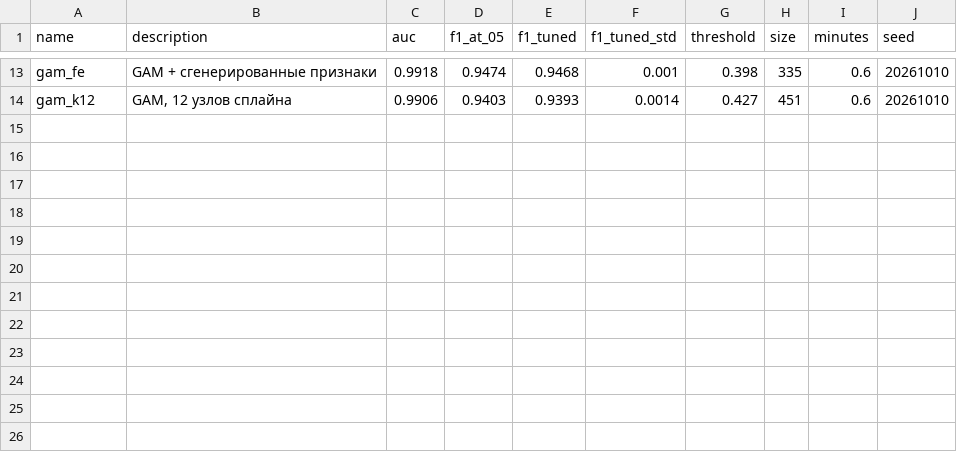
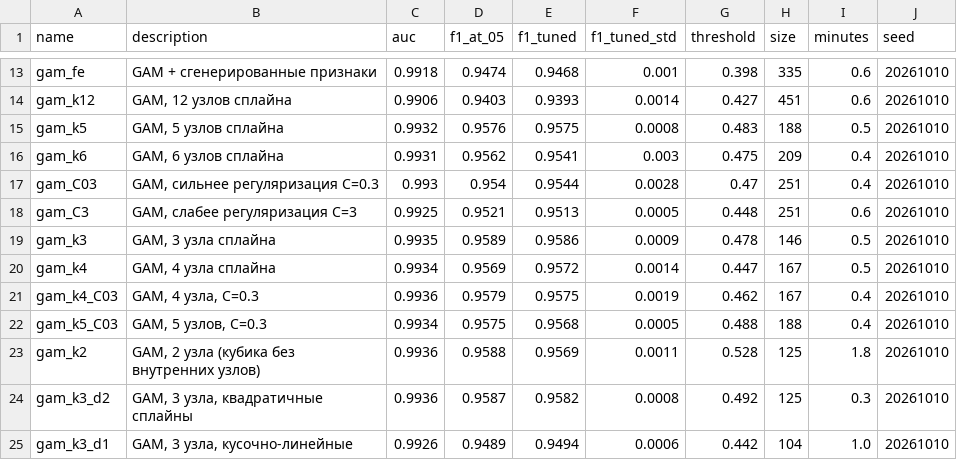
Before and after one commit to GAGAMIX228/my-project, a CSV file: task_b/results.csv, drawn as a sheet; only a part is shown, gaps mark what is left out.

```diff
--- a/task_b/results.csv
+++ b/task_b/results.csv
@@ -14 +14,12 @@ gam_fe,GAM + сгенерированные признаки,0.9918,0.9474,0.946
 gam_k12,"GAM, 12 узлов сплайна",0.9906,0.9403,0.9393,0.0014,0.427,451,0.6,20261010
+gam_k5,"GAM, 5 узлов сплайна",0.9932,0.9576,0.9575,0.0008,0.483,188,0.5,20261010
+gam_k6,"GAM, 6 узлов сплайна",0.9931,0.9562,0.9541,0.003,0.475,209,0.4,20261010
+gam_C03,"GAM, сильнее регуляризация C=0.3",0.993,0.954,0.9544,0.0028,0.47,251,0.4,20261010
+gam_C3,"GAM, слабее регуляризация C=3",0.9925,0.9521,0.9513,0.0005,0.448,251,0.6,20261010
+gam_k3,"GAM, 3 узла сплайна",0.9935,0.9589,0.9586,0.0009,0.478,146,0.5,20261010
+gam_k4,"GAM, 4 узла сплайна",0.9934,0.9569,0.9572,0.0014,0.447,167,0.5,20261010
+gam_k4_C03,"GAM, 4 узла, C=0.3",0.9936,0.9579,0.9575,0.0019,0.462,167,0.4,20261010
+gam_k5_C03,"GAM, 5 узлов, C=0.3",0.9934,0.9575,0.9568,0.0005,0.488,188,0.4,20261010
+gam_k2,"GAM, 2 узла (кубика без внутренних узлов)",0.9936,0.9588,0.9569,0.0011,0.528,125,1.8,20261010
+gam_k3_d2,"GAM, 3 узла, квадратичные сплайны",0.9936,0.9587,0.9582,0.0008,0.492,125,0.3,20261010
+gam_k3_d1,"GAM, 3 узла, кусочно-линейные",0.9926,0.9489,0.9494,0.0006,0.442,104,1.0,20261010
```
Also changed, not shown: 20 other files.
